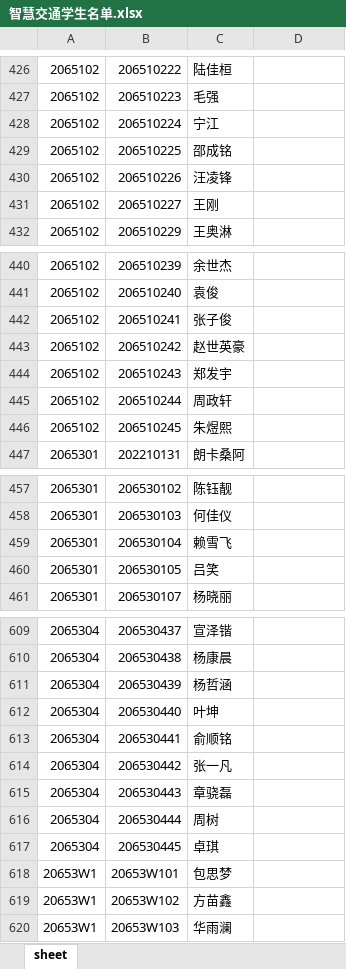
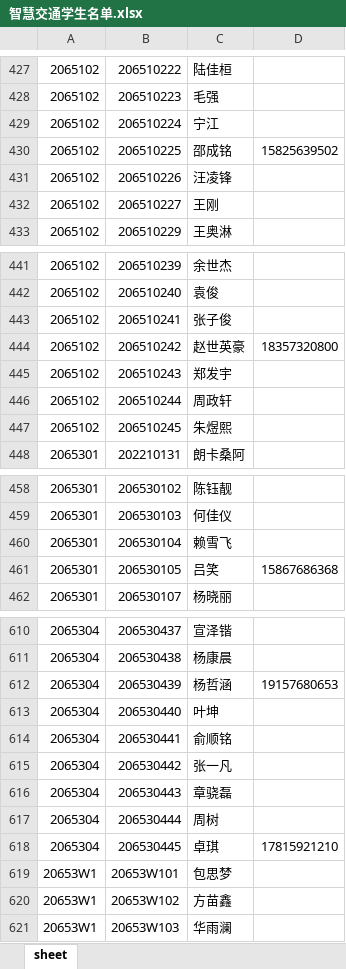
Before and after one commit to qiuzhe-top/ChileCat, an Excel workbook: Manage/upload_file/智慧彩云初始化数据/智慧交通/智慧交通学生名单.xlsx, sheet sheet, drawn as a sheet; only a part is shown, gaps mark what is left out; values as stored, in another font and other column widths than the file's, no cell formats; conditional formats not drawn; addresses are those after the commit; the diff covers the shown part only; the diff names each change by its address in the sheet, - before the commit and + after, or states it on an @@ line.

```diff
--- a/Manage/upload_file/智慧彩云初始化数据/智慧交通/智慧交通学生名单.xlsx (sheet sheet)
+++ b/Manage/upload_file/智慧彩云初始化数据/智慧交通/智慧交通学生名单.xlsx (sheet sheet)
-D430: (empty)
+D430: 15825639502
-D444: (empty)
+D444: 18357320800
-D461: (empty)
+D461: 15867686368
-D612: (empty)
+D612: 19157680653
-D618: (empty)
+D618: 17815921210
```
Also changed, not shown: 1 added row and 9 edited cells elsewhere in this sheet, cell formats, 16 other files.
